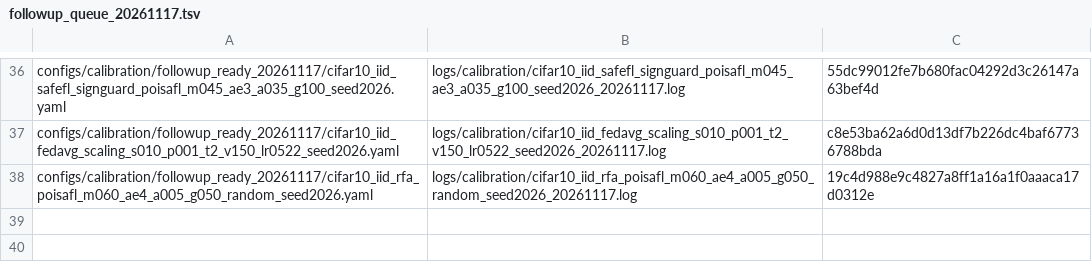
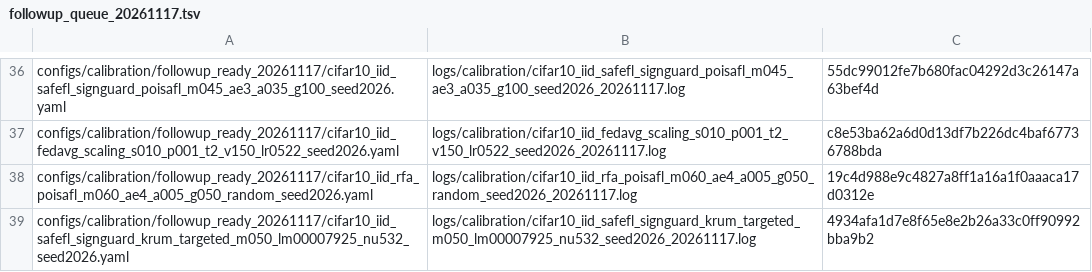
Before and after one commit to Dihaoda/H-FedSA, a TSV file: configs/calibration/followup_queue_20261117.tsv, drawn as a sheet; only a part is shown, gaps mark what is left out; the diff names each change by its address in the sheet, - before the commit and + after, or states it on an @@ line.

Commit message:
queue diagnostic-guided SafeFL Krum threshold

```diff
--- a/configs/calibration/followup_queue_20261117.tsv
+++ b/configs/calibration/followup_queue_20261117.tsv
+row 39: configs/calibration/followup_ready_20261117/cifar10_iid_safefl_signguard_krum_targeted_m050_lm00007925_nu532_seed2026.yaml | logs/calibration/cifar10_iid_safefl_signguard_krum_targeted_m050_lm00007925_nu532_seed2026_20261117.log | 4934afa1d7e8f65e8e2b26a33c0ff90992bba9b2
```
